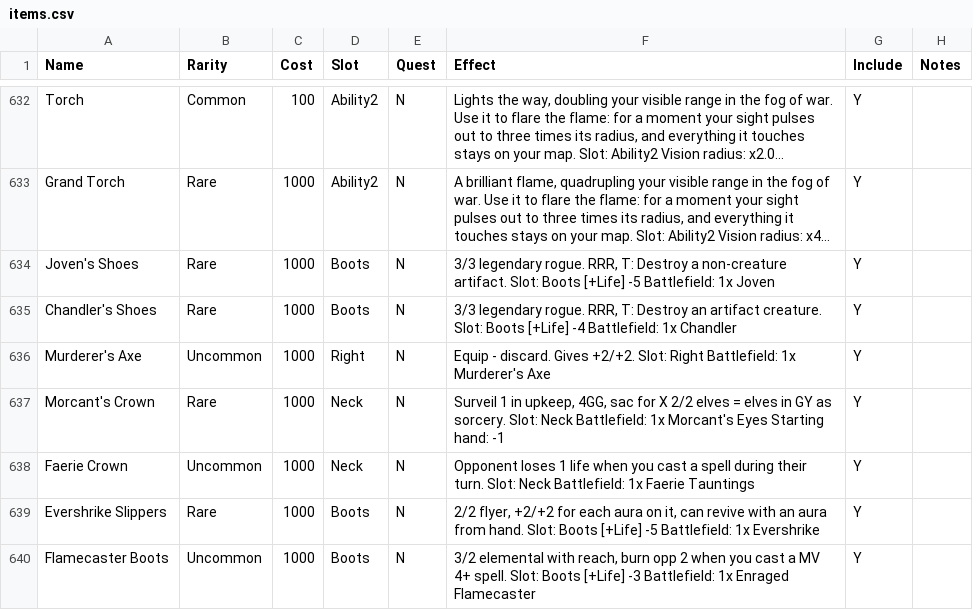
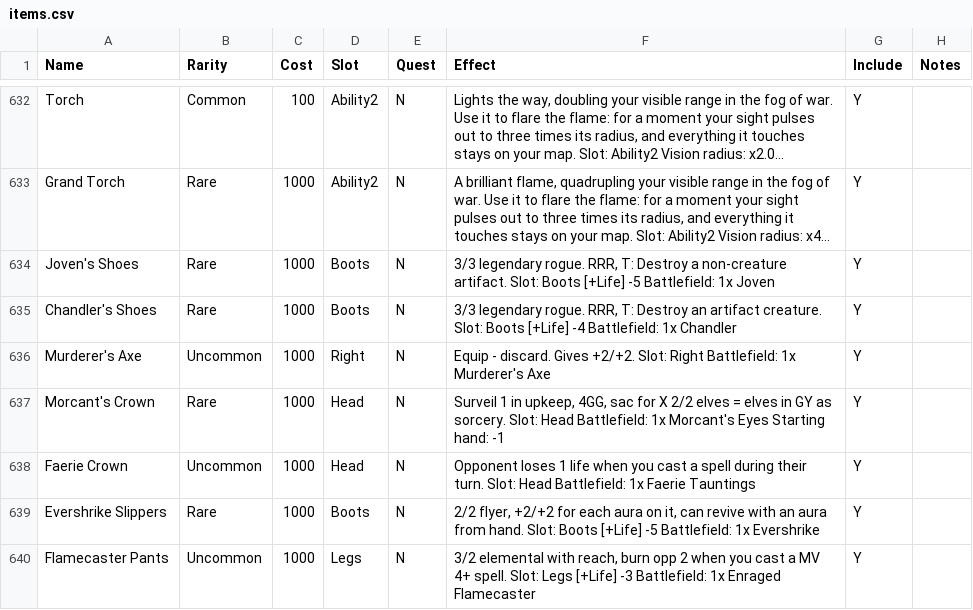
Before and after one commit to TheSAguy/The-Forsaken-Realms, a CSV file: forge-gui/res/adventure/The Forsaken Realms/config tables/items.csv, drawn as a sheet; only a part is shown, gaps mark what is left out; long unchanged cells end in …; the diff covers the shown part only.

```diff
--- a/forge-gui/res/adventure/The Forsaken Realms/config tables/items.csv
+++ b/forge-gui/res/adventure/The Forsaken Realms/config tables/items.csv
@@ -636,5 +636,5 @@ Chandler's Shoes,Rare,1000,Boots,N,"3/3 legendary rogue. RRR, T: Destroy an arti
 Murderer's Axe,Uncommon,1000,Right,N,Equip - discard. Gives +2/+2. Slot: Right Battlefield: 1x Murderer's Axe,Y,
-Morcant's Crown,Rare,1000,Neck,N,"Surveil 1 in upkeep, 4GG, sac for X 2/2 elves = elves in GY as sorcery. Slot: Neck Battlefield: 1x Morcant's Eyes Starting hand: -1",Y,
-Faerie Crown,Uncommon,1000,Neck,N,Opponent loses 1 life when you cast a spell during their turn. Slot: Neck Battlefield: 1x Faerie Tauntings,Y,
+Morcant's Crown,Rare,1000,Head,N,"Surveil 1 in upkeep, 4GG, sac for X 2/2 elves = elves in GY as sorcery. Slot: Head Battlefield: 1x Morcant's Eyes Starting hand: -1",Y,
+Faerie Crown,Uncommon,1000,Head,N,Opponent loses 1 life when you cast a spell during their turn. Slot: Head Battlefield: 1x Faerie Tauntings,Y,
 Evershrike Slippers,Rare,1000,Boots,N,"2/2 flyer, +2/+2 for each aura on it, can revive with an aura from hand. Slot: Boots [+Life] -5 Battlefield: 1x Evershrike",Y,
-Flamecaster Boots,Uncommon,1000,Boots,N,"3/2 elemental with reach, burn opp 2 when you cast a MV 4+ spell. Slot: Boots [+Life] -3 Battlefield: 1x Enraged Flamecaster",Y,
+Flamecaster Pants,Uncommon,1000,Legs,N,"3/2 elemental with reach, burn opp 2 when you cast a MV 4+ spell. Slot: Legs [+Life] -3 Battlefield: 1x Enraged Flamecaster",Y,
```
Also changed, not shown: 140 edited cells elsewhere in this file, 20 other files.
